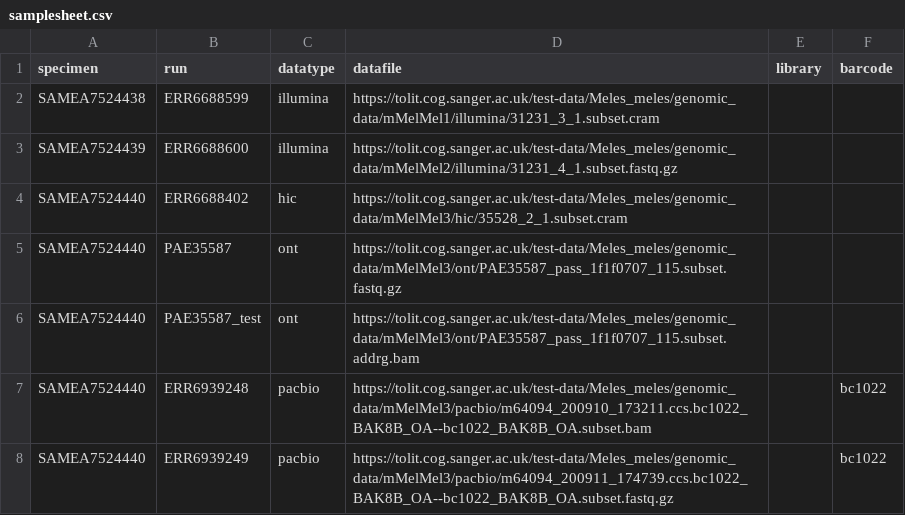
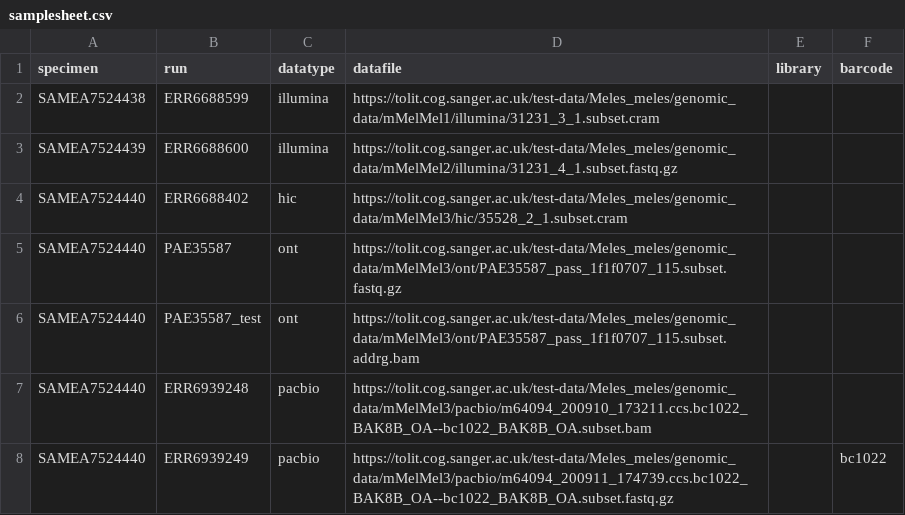
Before and after one commit to sanger-tol/readmapping, a CSV file: assets/samplesheet.csv, drawn as a sheet.

Commit message:
Handle empty barcode

```diff
--- a/assets/samplesheet.csv
+++ b/assets/samplesheet.csv
@@ -6,3 +6,3 @@ SAMEA7524440,PAE35587,ont,https://tolit.cog.sanger.ac.uk/test-data/Meles_meles/g
 SAMEA7524440,PAE35587_test,ont,https://tolit.cog.sanger.ac.uk/test-data/Meles_meles/genomic_data/mMelMel3/ont/PAE35587_pass_1f1f0707_115.subset.addrg.bam,,
-SAMEA7524440,ERR6939248,pacbio,https://tolit.cog.sanger.ac.uk/test-data/Meles_meles/genomic_data/mMelMel3/pacbio/m64094_200910_173211.ccs.bc1022_BAK8B_OA--bc1022_BAK8B_OA.subset.bam,,bc1022
+SAMEA7524440,ERR6939248,pacbio,https://tolit.cog.sanger.ac.uk/test-data/Meles_meles/genomic_data/mMelMel3/pacbio/m64094_200910_173211.ccs.bc1022_BAK8B_OA--bc1022_BAK8B_OA.subset.bam,,
 SAMEA7524440,ERR6939249,pacbio,https://tolit.cog.sanger.ac.uk/test-data/Meles_meles/genomic_data/mMelMel3/pacbio/m64094_200911_174739.ccs.bc1022_BAK8B_OA--bc1022_BAK8B_OA.subset.fastq.gz,,bc1022
```
Also changed, not shown: 3 other files.
